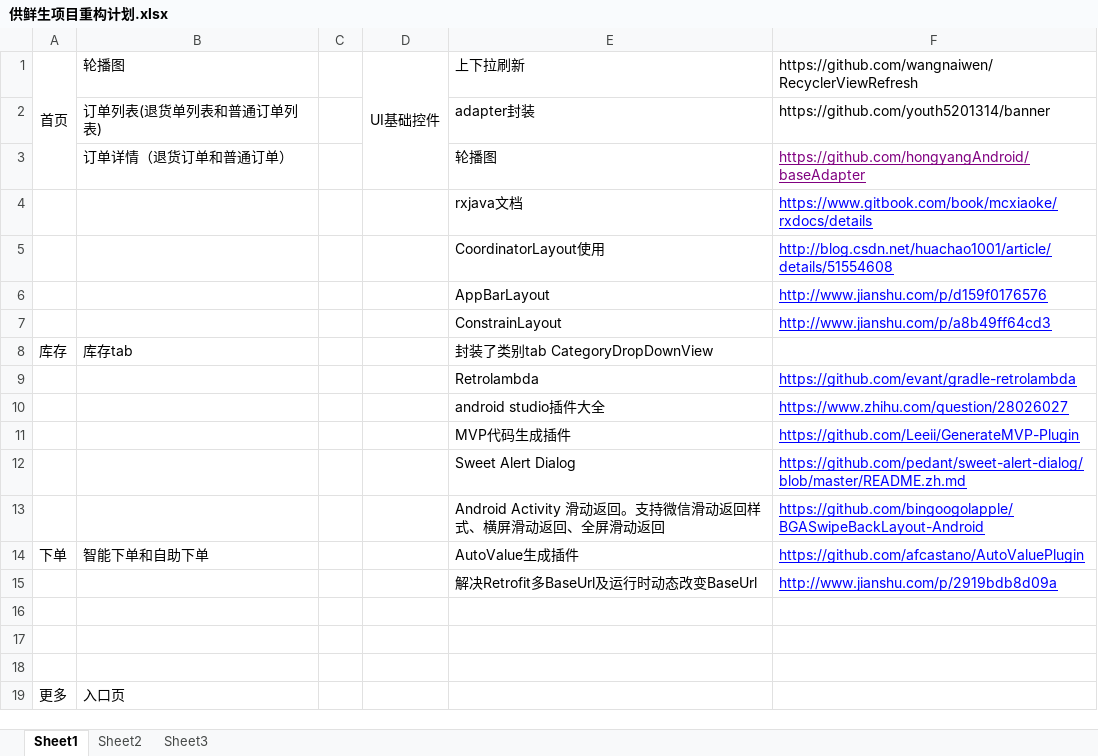
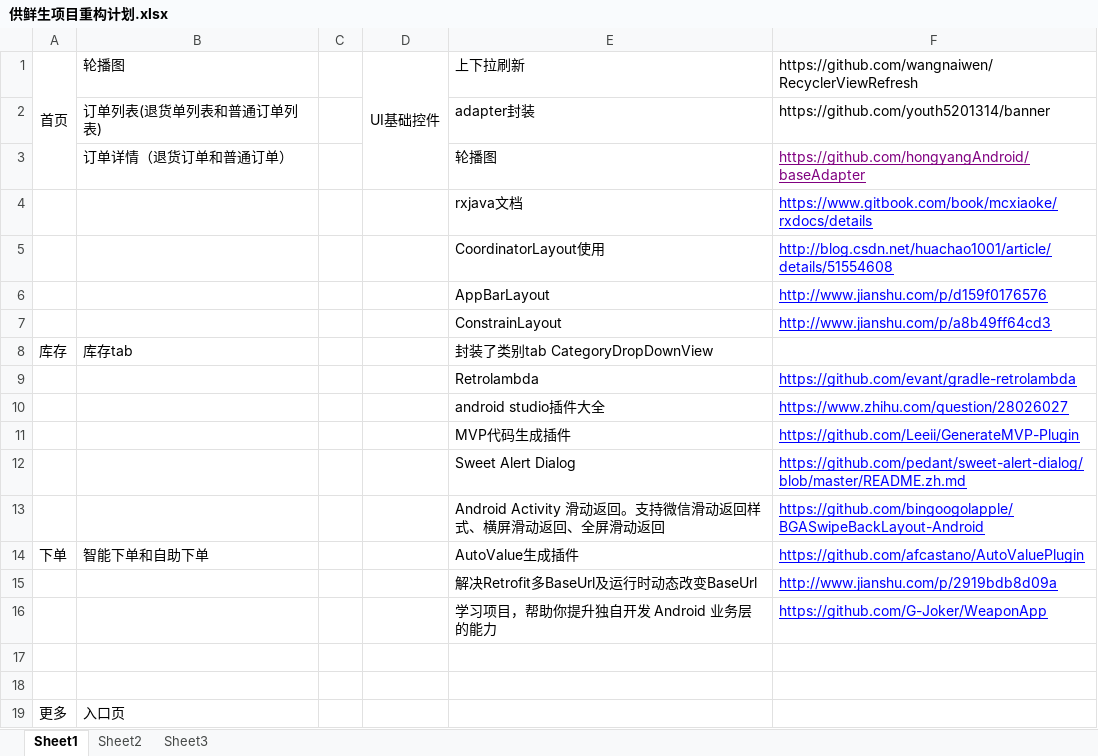
Before and after one commit to ebridfighter/mrgong-store, an Excel workbook: 供鲜生项目重构计划.xlsx, sheet Sheet1, drawn as a sheet; values as stored, in another font and other column widths than the file's, no borders; the diff names each change by its address in the sheet, - before the commit and + after, or states it on an @@ line.

Commit message:
项目文档更新

```diff
--- a/供鲜生项目重构计划.xlsx (sheet Sheet1)
+++ b/供鲜生项目重构计划.xlsx (sheet Sheet1)
-row 16: (empty)
+row 16:  |  |  |  | 学习项目，帮助你提升独自开发 Android 业务层的能力 | https://github.com/G-Joker/WeaponApp
```
